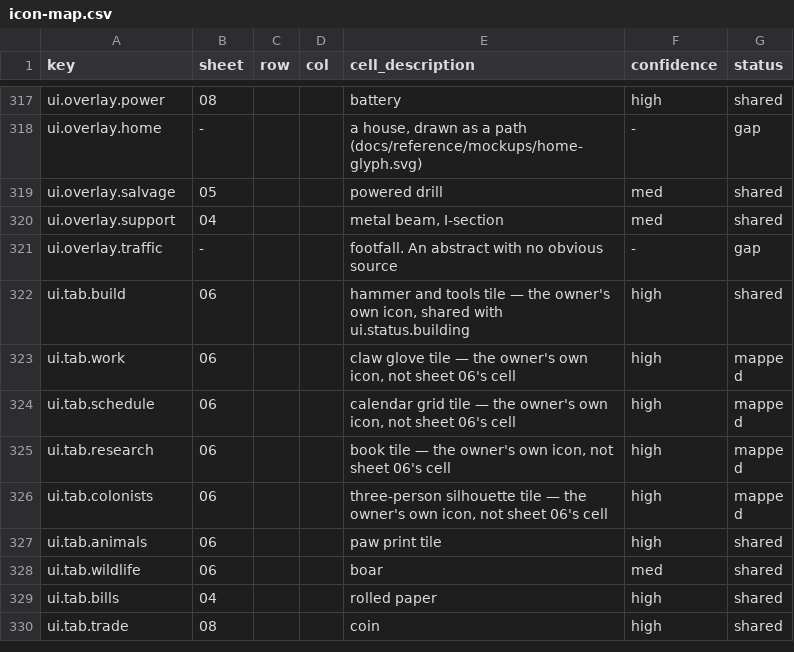
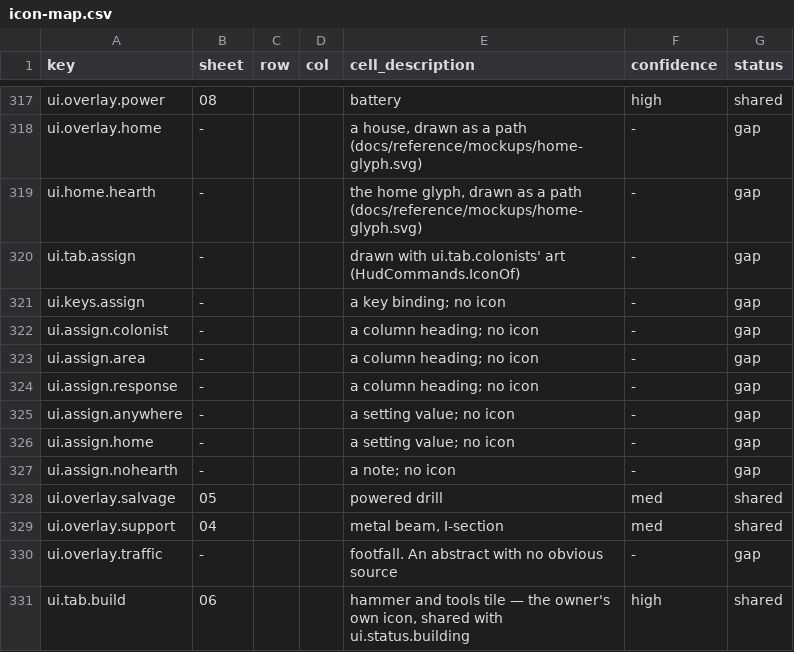
Before and after one commit to 1mitten/odyssey, a CSV file: docs/design/icon-map.csv, drawn as a sheet; only a part is shown, gaps mark what is left out; the shorter side is filled out with more unchanged rows.

```diff
--- a/docs/design/icon-map.csv
+++ b/docs/design/icon-map.csv
@@ -318,2 +318,11 @@ ui.overlay.power,08,,,battery,high,shared
 ui.overlay.home,-,,,"a house, drawn as a path (docs/reference/mockups/home-glyph.svg)",-,gap
+ui.home.hearth,-,,,"the home glyph, drawn as a path (docs/reference/mockups/home-glyph.svg)",-,gap
+ui.tab.assign,-,,,"drawn with ui.tab.colonists' art (HudCommands.IconOf)",-,gap
+ui.keys.assign,-,,,"a key binding; no icon",-,gap
+ui.assign.colonist,-,,,"a column heading; no icon",-,gap
+ui.assign.area,-,,,"a column heading; no icon",-,gap
+ui.assign.response,-,,,"a column heading; no icon",-,gap
+ui.assign.anywhere,-,,,"a setting value; no icon",-,gap
+ui.assign.home,-,,,"a setting value; no icon",-,gap
+ui.assign.nohearth,-,,,"a note; no icon",-,gap
 ui.overlay.salvage,05,,,powered drill,med,shared
```
Also changed, not shown: docs/design/icon-keys.csv, 35 other files.
